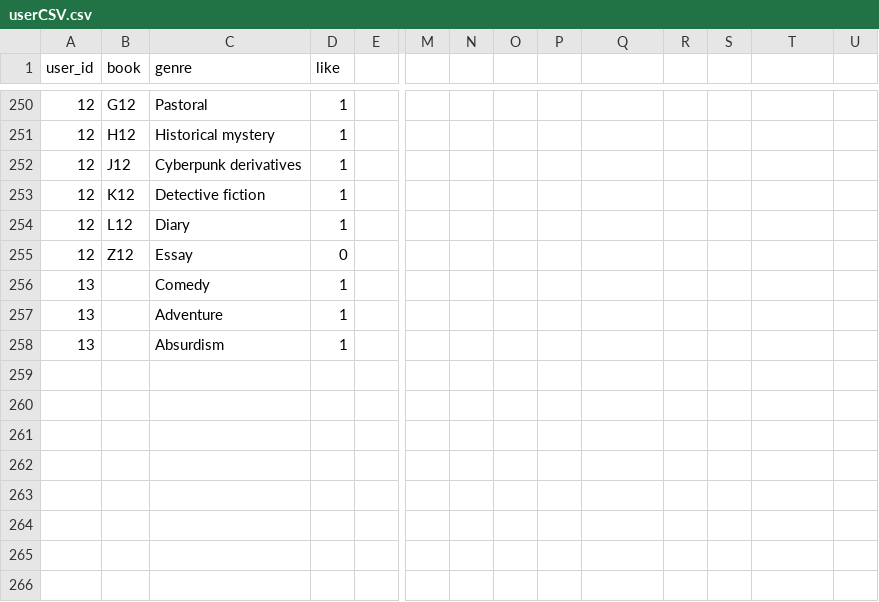
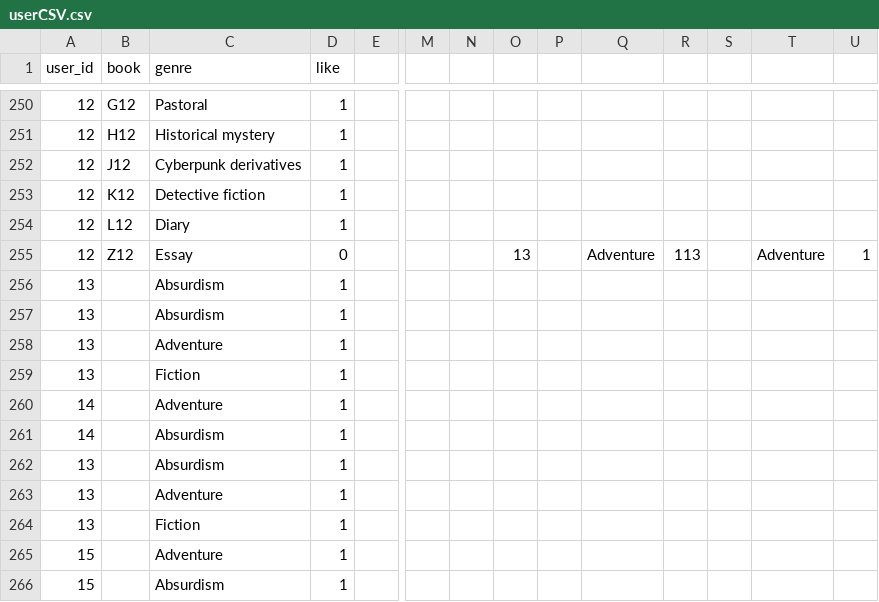
Before and after one commit to ashwinlokkur/book_recommender, a CSV file: userCSV.csv, drawn as a sheet; only a part is shown, gaps mark what is left out; rows hold the shown columns only; the diff names each change by its address in the sheet, - before the commit and + after, or states it on an @@ line.

Commit message:
fixed minor bug when adding new users to CSV GG

```diff
--- a/userCSV.csv
+++ b/userCSV.csv
-O255: (empty)
+O255: 13
-Q255: (empty)
+Q255: Adventure
-R255: (empty)
+R255: 113
-T255: (empty)
+T255: Adventure
-U255: (empty)
+U255: 1
-C256 (genre): Comedy
+C256 (genre): Absurdism
+row 257: 13 |  | Absurdism | 1
+row 259: 13 |  | Fiction | 1
+row 260: 14 |  | Adventure | 1
+row 261: 14 |  | Absurdism | 1
+row 263: 13 |  | Adventure | 1
+row 264: 13 |  | Fiction | 1
+row 265: 15 |  | Adventure | 1
+row 266: 15 |  | Absurdism | 1
```
Also changed, not shown: 2 other files.
